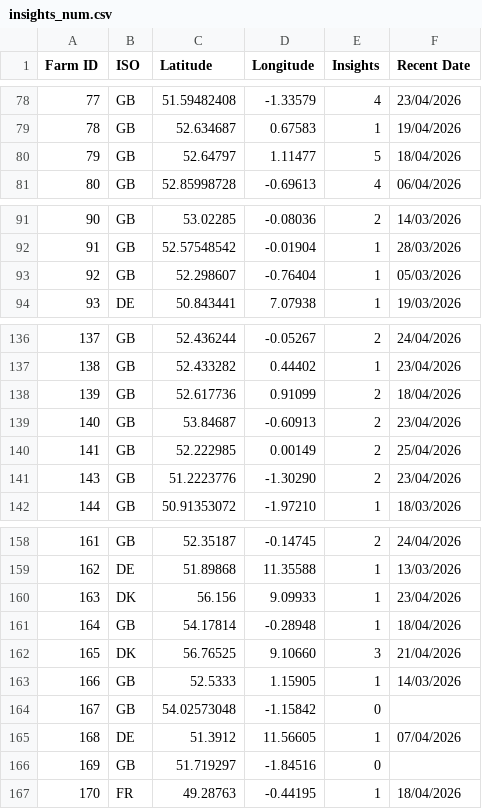
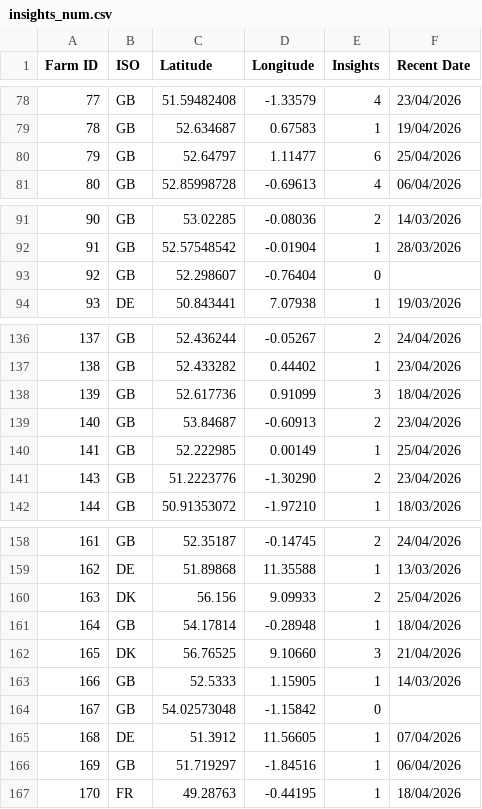
Before and after one commit to PeterMessium/KMZGenerator, a CSV file: insights_num.csv, drawn as a sheet; only a part is shown, gaps mark what is left out; the diff covers the shown part only.

```diff
--- a/insights_num.csv
+++ b/insights_num.csv
@@ -79,3 +79,3 @@ Farm ID,ISO,Latitude,Longitude,Insights,Recent Date
 78,GB,52.634687,0.67583,1,19/04/2026
-79,GB,52.64797,1.11477,5,18/04/2026
+79,GB,52.64797,1.11477,6,25/04/2026
 80,GB,52.85998728,-0.69613,4,06/04/2026
@@ -92,3 +92,3 @@ Farm ID,ISO,Latitude,Longitude,Insights,Recent Date
 91,GB,52.57548542,-0.01904,1,28/03/2026
-92,GB,52.298607,-0.76404,1,05/03/2026
+92,GB,52.298607,-0.76404,0,
 93,DE,50.843441,7.07938,1,19/03/2026
@@ -137,5 +137,5 @@ Farm ID,ISO,Latitude,Longitude,Insights,Recent Date
 138,GB,52.433282,0.44402,1,23/04/2026
-139,GB,52.617736,0.91099,2,18/04/2026
+139,GB,52.617736,0.91099,3,18/04/2026
 140,GB,53.84687,-0.60913,2,23/04/2026
-141,GB,52.222985,0.00149,2,25/04/2026
+141,GB,52.222985,0.00149,1,25/04/2026
 143,GB,51.2223776,-1.30290,2,23/04/2026
@@ -159,3 +159,3 @@ Farm ID,ISO,Latitude,Longitude,Insights,Recent Date
 162,DE,51.89868,11.35588,1,13/03/2026
-163,DK,56.156,9.09933,1,23/04/2026
+163,DK,56.156,9.09933,2,25/04/2026
 164,GB,54.17814,-0.28948,1,18/04/2026
@@ -165,3 +165,3 @@ Farm ID,ISO,Latitude,Longitude,Insights,Recent Date
 168,DE,51.3912,11.56605,1,07/04/2026
-169,GB,51.719297,-1.84516,0,
+169,GB,51.719297,-1.84516,1,06/04/2026
 170,FR,49.28763,-0.44195,1,18/04/2026
```
Also changed, not shown: 38 edited cells elsewhere in this file.
